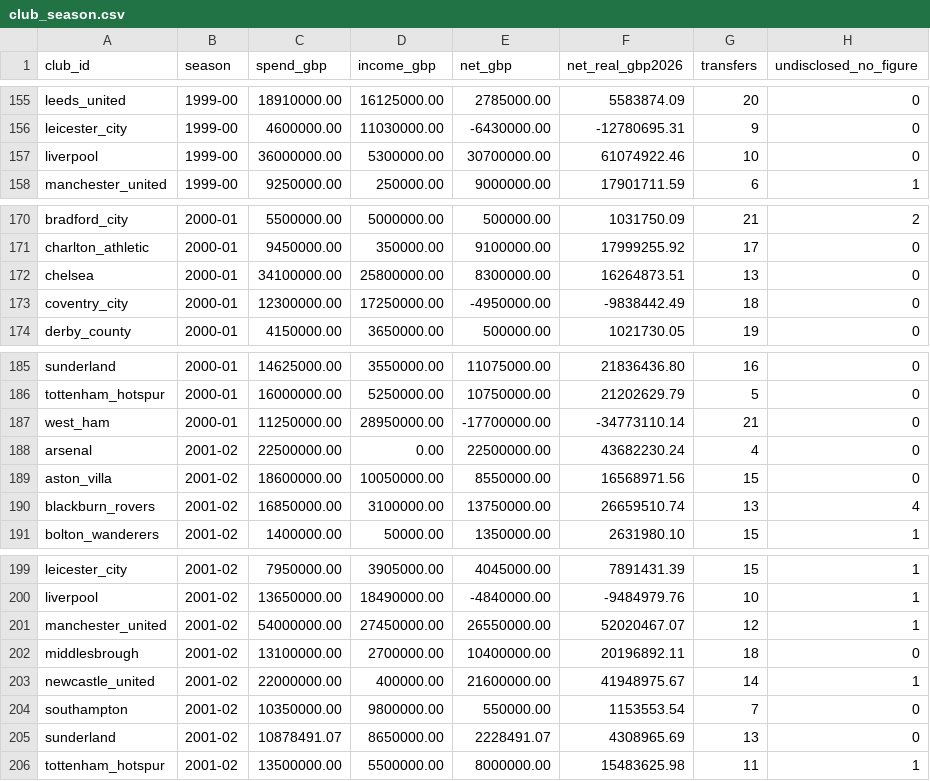
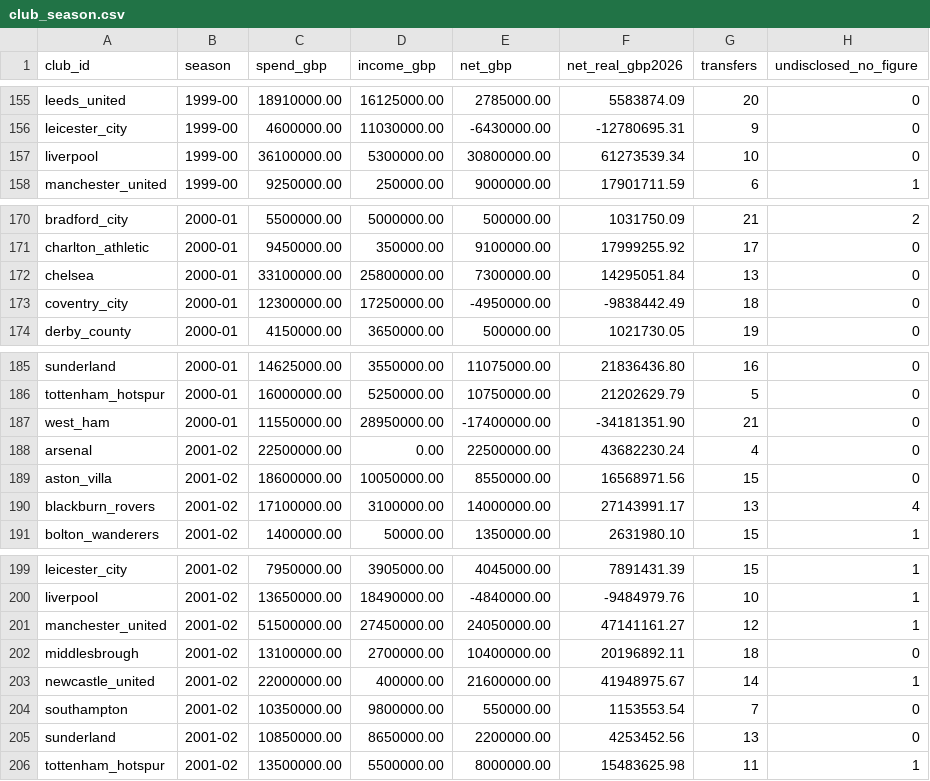
Before and after one commit to marketmarathon/race-through-time, a CSV file: data/rtt-101/club_season.csv, drawn as a sheet; only a part is shown, gaps mark what is left out.

```diff
--- a/data/rtt-101/club_season.csv
+++ b/data/rtt-101/club_season.csv
@@ -156,3 +156,3 @@ leeds_united,1999-00,18910000.00,16125000.00,2785000.00,5583874.09,20,0
 leicester_city,1999-00,4600000.00,11030000.00,-6430000.00,-12780695.31,9,0
-liverpool,1999-00,36000000.00,5300000.00,30700000.00,61074922.46,10,0
+liverpool,1999-00,36100000.00,5300000.00,30800000.00,61273539.34,10,0
 manchester_united,1999-00,9250000.00,250000.00,9000000.00,17901711.59,6,1
@@ -171,3 +171,3 @@ bradford_city,2000-01,5500000.00,5000000.00,500000.00,1031750.09,21,2
 charlton_athletic,2000-01,9450000.00,350000.00,9100000.00,17999255.92,17,0
-chelsea,2000-01,34100000.00,25800000.00,8300000.00,16264873.51,13,0
+chelsea,2000-01,33100000.00,25800000.00,7300000.00,14295051.84,13,0
 coventry_city,2000-01,12300000.00,17250000.00,-4950000.00,-9838442.49,18,0
@@ -186,6 +186,6 @@ sunderland,2000-01,14625000.00,3550000.00,11075000.00,21836436.80,16,0
 tottenham_hotspur,2000-01,16000000.00,5250000.00,10750000.00,21202629.79,5,0
-west_ham,2000-01,11250000.00,28950000.00,-17700000.00,-34773110.14,21,0
+west_ham,2000-01,11550000.00,28950000.00,-17400000.00,-34181351.90,21,0
 arsenal,2001-02,22500000.00,0.00,22500000.00,43682230.24,4,0
 aston_villa,2001-02,18600000.00,10050000.00,8550000.00,16568971.56,15,0
-blackburn_rovers,2001-02,16850000.00,3100000.00,13750000.00,26659510.74,13,4
+blackburn_rovers,2001-02,17100000.00,3100000.00,14000000.00,27143991.17,13,4
 bolton_wanderers,2001-02,1400000.00,50000.00,1350000.00,2631980.10,15,1
@@ -200,3 +200,3 @@ leicester_city,2001-02,7950000.00,3905000.00,4045000.00,7891431.39,15,1
 liverpool,2001-02,13650000.00,18490000.00,-4840000.00,-9484979.76,10,1
-manchester_united,2001-02,54000000.00,27450000.00,26550000.00,52020467.07,12,1
+manchester_united,2001-02,51500000.00,27450000.00,24050000.00,47141161.27,12,1
 middlesbrough,2001-02,13100000.00,2700000.00,10400000.00,20196892.11,18,0
@@ -204,3 +204,3 @@ newcastle_united,2001-02,22000000.00,400000.00,21600000.00,41948975.67,14,1
 southampton,2001-02,10350000.00,9800000.00,550000.00,1153553.54,7,0
-sunderland,2001-02,10878491.07,8650000.00,2228491.07,4308965.69,13,0
+sunderland,2001-02,10850000.00,8650000.00,2200000.00,4253452.56,13,0
 tottenham_hotspur,2001-02,13500000.00,5500000.00,8000000.00,15483625.98,11,1
```
Also changed, not shown: data/rtt-101/conflicts.csv, data/rtt-101/coverage.csv, 24 other files.
